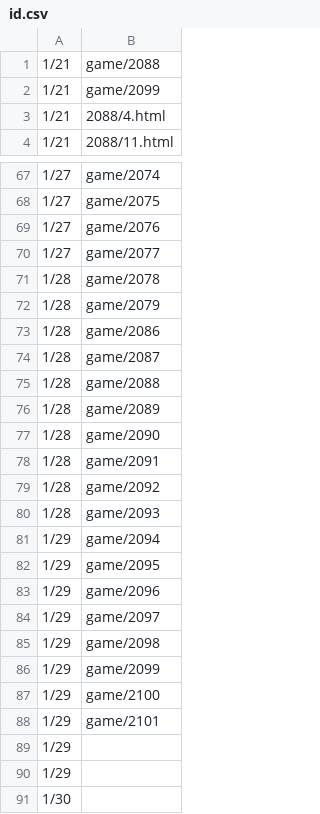
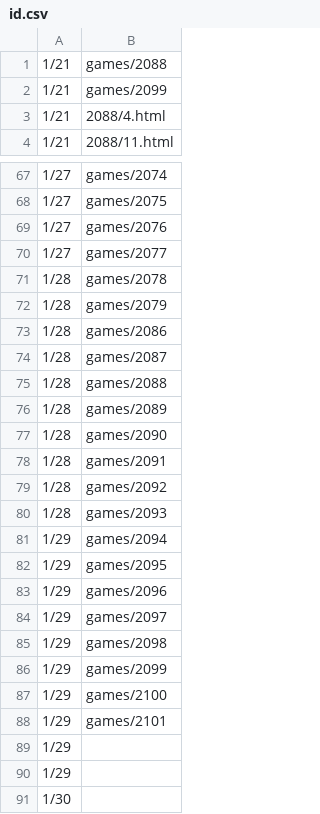
Before and after one commit to HZH1907/somenormalfile, a CSV file: id.csv, drawn as a sheet; only a part is shown, gaps mark what is left out; the diff covers the shown part only.

```diff
--- a/id.csv
+++ b/id.csv
@@ -1,3 +1,3 @@
-1/21,game/2088
-1/21,game/2099
+1/21,games/2088
+1/21,games/2099
 1/21,2088/4.html
@@ -67,23 +67,23 @@
-1/27,game/2074
-1/27,game/2075
-1/27,game/2076
-1/27,game/2077
-1/28,game/2078
-1/28,game/2079
-1/28,game/2086
-1/28,game/2087
-1/28,game/2088
-1/28,game/2089
-1/28,game/2090
-1/28,game/2091
-1/28,game/2092
-1/28,game/2093
-1/29,game/2094
-1/29,game/2095
-1/29,game/2096
-1/29,game/2097
-1/29,game/2098
-1/29,game/2099
-1/29,game/2100
-1/29,game/2101
+1/27,games/2074
+1/27,games/2075
+1/27,games/2076
+1/27,games/2077
+1/28,games/2078
+1/28,games/2079
+1/28,games/2086
+1/28,games/2087
+1/28,games/2088
+1/28,games/2089
+1/28,games/2090
+1/28,games/2091
+1/28,games/2092
+1/28,games/2093
+1/29,games/2094
+1/29,games/2095
+1/29,games/2096
+1/29,games/2097
+1/29,games/2098
+1/29,games/2099
+1/29,games/2100
+1/29,games/2101
 1/29,
```
Also changed, not shown: 28 edited cells elsewhere in this file.
